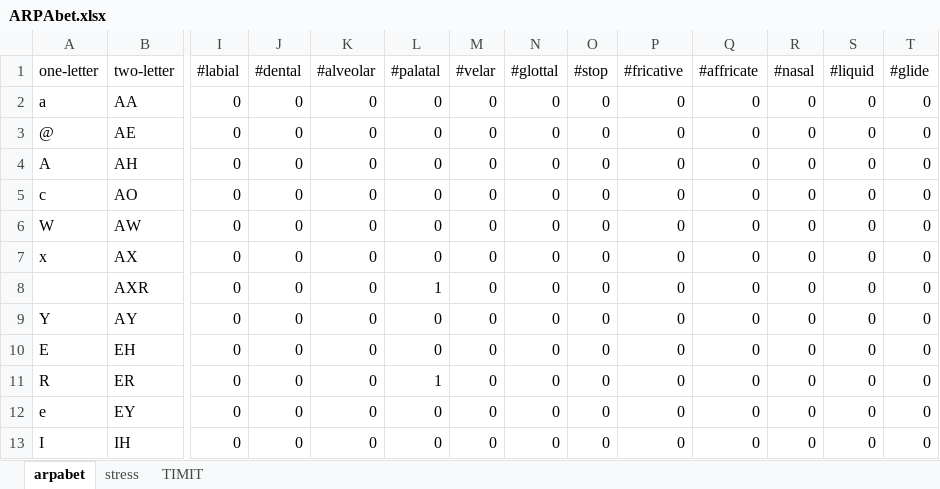
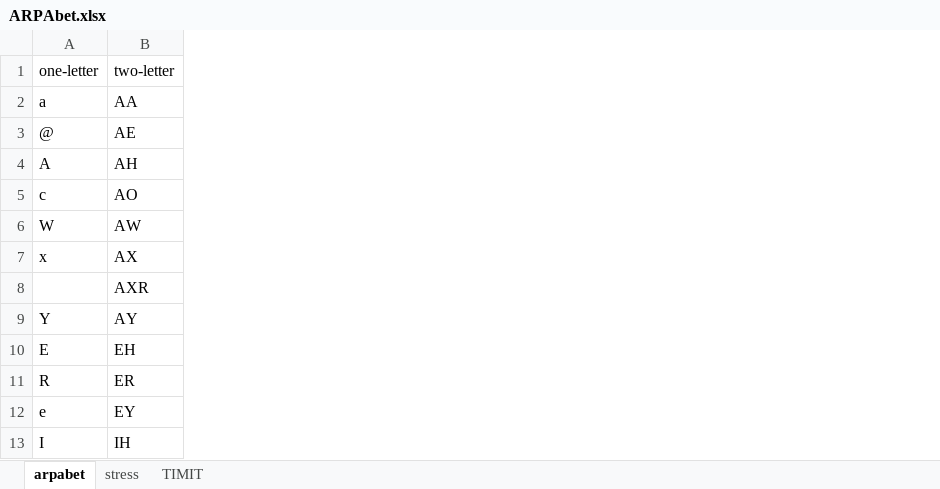
Before and after one commit to MCooperBorkenhagen/ARPAbet, an Excel workbook: ARPAbet.xlsx, sheet arpabet, drawn as a sheet; only a part is shown, gaps mark what is left out; values as stored, in another font and other column widths than the file's, no borders; the diff covers the shown part only; the diff names each change by its address in the sheet, - before the commit and + after, or states it on an @@ line.

Commit message:
updated ARPAbet index and reps; reps in separate files now

```diff
--- a/ARPAbet.xlsx (sheet arpabet)
+++ b/ARPAbet.xlsx (sheet arpabet)
-column I, rows 1-13: #labial | 0 | 0 | 0 | 0 | 0 | 0 | 0 | 0 | 0 | 0 | 0 | 0
-column J, rows 1-13: #dental | 0 | 0 | 0 | 0 | 0 | 0 | 0 | 0 | 0 | 0 | 0 | 0
-column K, rows 1-13: #alveolar | 0 | 0 | 0 | 0 | 0 | 0 | 0 | 0 | 0 | 0 | 0 | 0
-column L, rows 1-13: #palatal | 0 | 0 | 0 | 0 | 0 | 0 | 1 | 0 | 0 | 1 | 0 | 0
-column M, rows 1-13: #velar | 0 | 0 | 0 | 0 | 0 | 0 | 0 | 0 | 0 | 0 | 0 | 0
-column N, rows 1-13: #glottal | 0 | 0 | 0 | 0 | 0 | 0 | 0 | 0 | 0 | 0 | 0 | 0
-column O, rows 1-13: #stop | 0 | 0 | 0 | 0 | 0 | 0 | 0 | 0 | 0 | 0 | 0 | 0
-column P, rows 1-13: #fricative | 0 | 0 | 0 | 0 | 0 | 0 | 0 | 0 | 0 | 0 | 0 | 0
-column Q, rows 1-13: #affricate | 0 | 0 | 0 | 0 | 0 | 0 | 0 | 0 | 0 | 0 | 0 | 0
-column R, rows 1-13: #nasal | 0 | 0 | 0 | 0 | 0 | 0 | 0 | 0 | 0 | 0 | 0 | 0
-column S, rows 1-13: #liquid | 0 | 0 | 0 | 0 | 0 | 0 | 0 | 0 | 0 | 0 | 0 | 0
-column T, rows 1-13: #glide | 0 | 0 | 0 | 0 | 0 | 0 | 0 | 0 | 0 | 0 | 0 | 0
```
Also changed, not shown: 18 removed columns elsewhere in this sheet, 2 other files.
